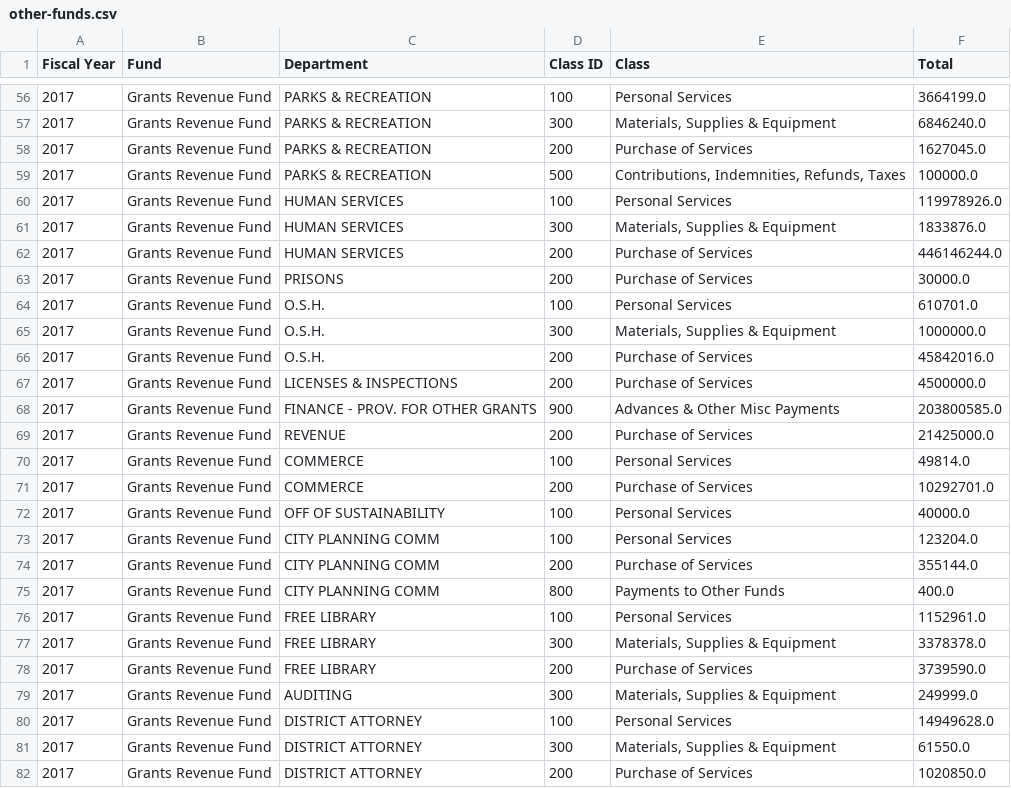
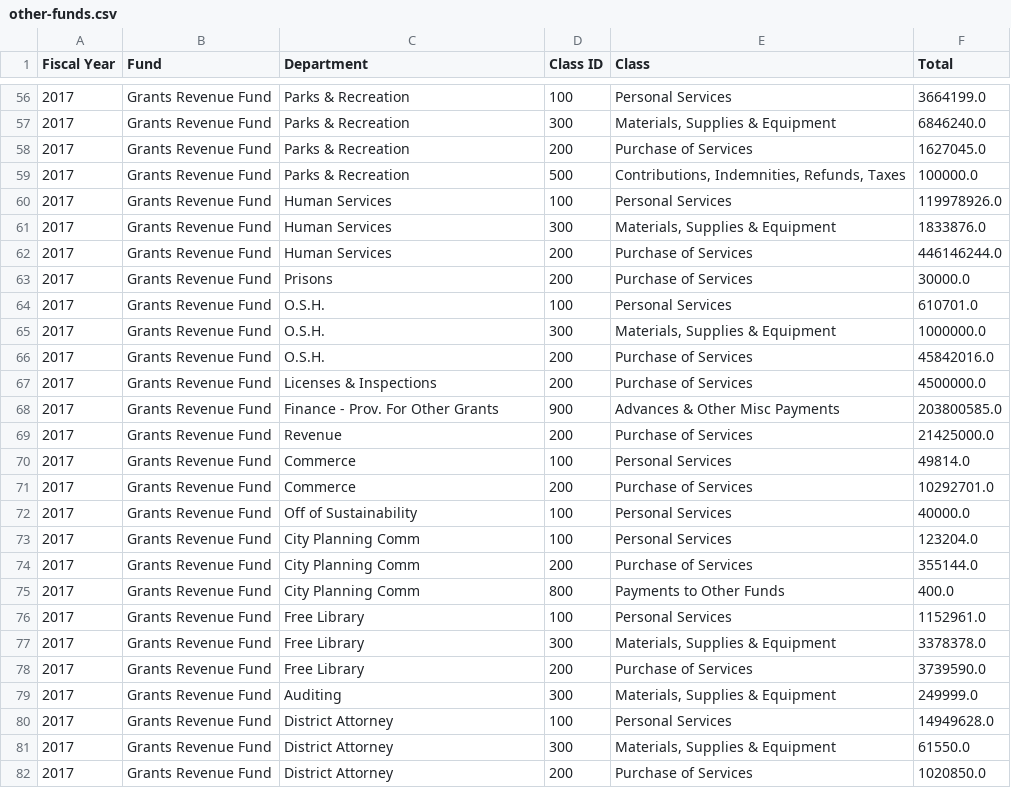
Before and after one commit to CityOfPhiladelphia/open-budget-data-transformer, a CSV file: output/other-funds.csv, drawn as a sheet; only a part is shown, gaps mark what is left out; the diff covers the shown part only.

Commit message:
other funds output with cleaned departments

```diff
--- a/output/other-funds.csv
+++ b/output/other-funds.csv
@@ -56,9 +56,9 @@ Fiscal Year,Fund,Department,Class ID,Class,Total
-2017,Grants Revenue Fund,PARKS & RECREATION,100,Personal Services,3664199.0
-2017,Grants Revenue Fund,PARKS & RECREATION,300,"Materials, Supplies & Equipment",6846240.0
-2017,Grants Revenue Fund,PARKS & RECREATION,200,Purchase of Services,1627045.0
-2017,Grants Revenue Fund,PARKS & RECREATION,500,"Contributions, Indemnities, Refunds, Taxes",100000.0
-2017,Grants Revenue Fund,HUMAN SERVICES,100,Personal Services,119978926.0
-2017,Grants Revenue Fund,HUMAN SERVICES,300,"Materials, Supplies & Equipment",1833876.0
-2017,Grants Revenue Fund,HUMAN SERVICES,200,Purchase of Services,446146244.0
-2017,Grants Revenue Fund,PRISONS,200,Purchase of Services,30000.0
+2017,Grants Revenue Fund,Parks & Recreation,100,Personal Services,3664199.0
+2017,Grants Revenue Fund,Parks & Recreation,300,"Materials, Supplies & Equipment",6846240.0
+2017,Grants Revenue Fund,Parks & Recreation,200,Purchase of Services,1627045.0
+2017,Grants Revenue Fund,Parks & Recreation,500,"Contributions, Indemnities, Refunds, Taxes",100000.0
+2017,Grants Revenue Fund,Human Services,100,Personal Services,119978926.0
+2017,Grants Revenue Fund,Human Services,300,"Materials, Supplies & Equipment",1833876.0
+2017,Grants Revenue Fund,Human Services,200,Purchase of Services,446146244.0
+2017,Grants Revenue Fund,Prisons,200,Purchase of Services,30000.0
 2017,Grants Revenue Fund,O.S.H.,100,Personal Services,610701.0
@@ -66,17 +66,17 @@ Fiscal Year,Fund,Department,Class ID,Class,Total
 2017,Grants Revenue Fund,O.S.H.,200,Purchase of Services,45842016.0
-2017,Grants Revenue Fund,LICENSES & INSPECTIONS,200,Purchase of Services,4500000.0
-2017,Grants Revenue Fund,FINANCE - PROV. FOR OTHER GRANTS,900,Advances & Other Misc Payments,203800585.0
-2017,Grants Revenue Fund,REVENUE,200,Purchase of Services,21425000.0
-2017,Grants Revenue Fund,COMMERCE,100,Personal Services,49814.0
-2017,Grants Revenue Fund,COMMERCE,200,Purchase of Services,10292701.0
-2017,Grants Revenue Fund,OFF OF SUSTAINABILITY,100,Personal Services,40000.0
-2017,Grants Revenue Fund,CITY PLANNING COMM,100,Personal Services,123204.0
-2017,Grants Revenue Fund,CITY PLANNING COMM,200,Purchase of Services,355144.0
-2017,Grants Revenue Fund,CITY PLANNING COMM,800,Payments to Other Funds,400.0
-2017,Grants Revenue Fund,FREE LIBRARY,100,Personal Services,1152961.0
-2017,Grants Revenue Fund,FREE LIBRARY,300,"Materials, Supplies & Equipment",3378378.0
-2017,Grants Revenue Fund,FREE LIBRARY,200,Purchase of Services,3739590.0
-2017,Grants Revenue Fund,AUDITING,300,"Materials, Supplies & Equipment",249999.0
-2017,Grants Revenue Fund,DISTRICT ATTORNEY,100,Personal Services,14949628.0
-2017,Grants Revenue Fund,DISTRICT ATTORNEY,300,"Materials, Supplies & Equipment",61550.0
-2017,Grants Revenue Fund,DISTRICT ATTORNEY,200,Purchase of Services,1020850.0
+2017,Grants Revenue Fund,Licenses & Inspections,200,Purchase of Services,4500000.0
+2017,Grants Revenue Fund,Finance - Prov. For Other Grants,900,Advances & Other Misc Payments,203800585.0
+2017,Grants Revenue Fund,Revenue,200,Purchase of Services,21425000.0
+2017,Grants Revenue Fund,Commerce,100,Personal Services,49814.0
+2017,Grants Revenue Fund,Commerce,200,Purchase of Services,10292701.0
+2017,Grants Revenue Fund,Off of Sustainability,100,Personal Services,40000.0
+2017,Grants Revenue Fund,City Planning Comm,100,Personal Services,123204.0
+2017,Grants Revenue Fund,City Planning Comm,200,Purchase of Services,355144.0
+2017,Grants Revenue Fund,City Planning Comm,800,Payments to Other Funds,400.0
+2017,Grants Revenue Fund,Free Library,100,Personal Services,1152961.0
+2017,Grants Revenue Fund,Free Library,300,"Materials, Supplies & Equipment",3378378.0
+2017,Grants Revenue Fund,Free Library,200,Purchase of Services,3739590.0
+2017,Grants Revenue Fund,Auditing,300,"Materials, Supplies & Equipment",249999.0
+2017,Grants Revenue Fund,District Attorney,100,Personal Services,14949628.0
+2017,Grants Revenue Fund,District Attorney,300,"Materials, Supplies & Equipment",61550.0
+2017,Grants Revenue Fund,District Attorney,200,Purchase of Services,1020850.0
```
Also changed, not shown: 144 edited cells elsewhere in this file.
